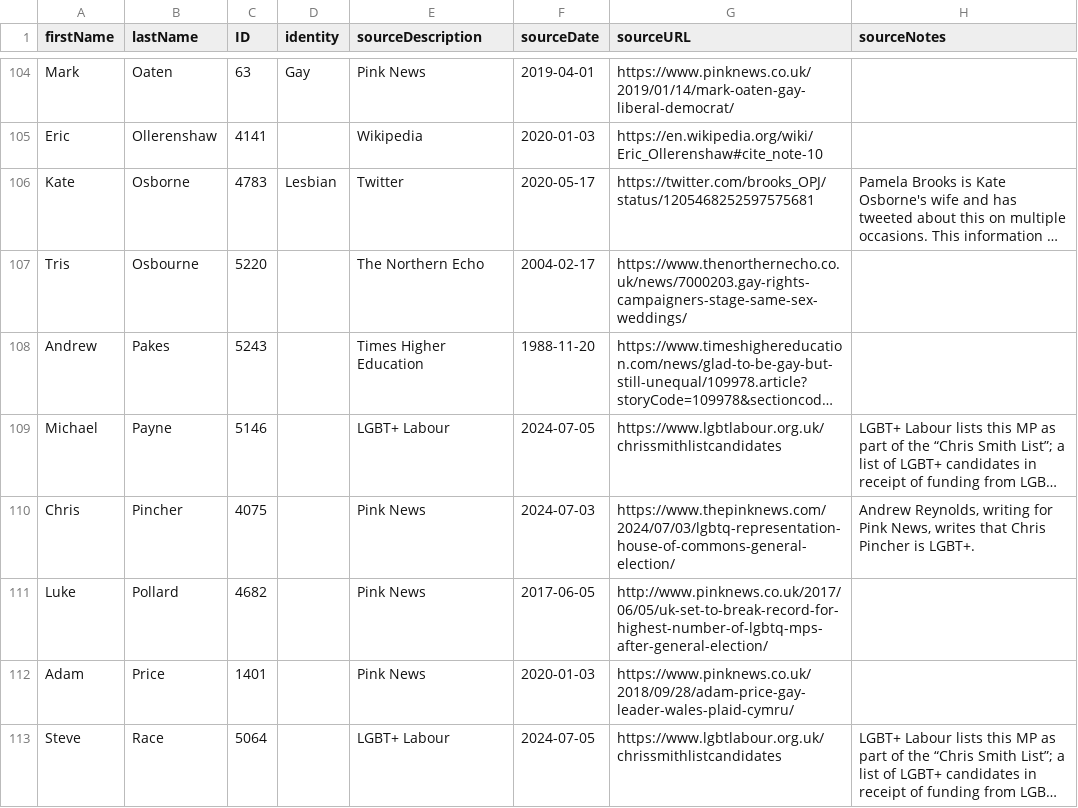
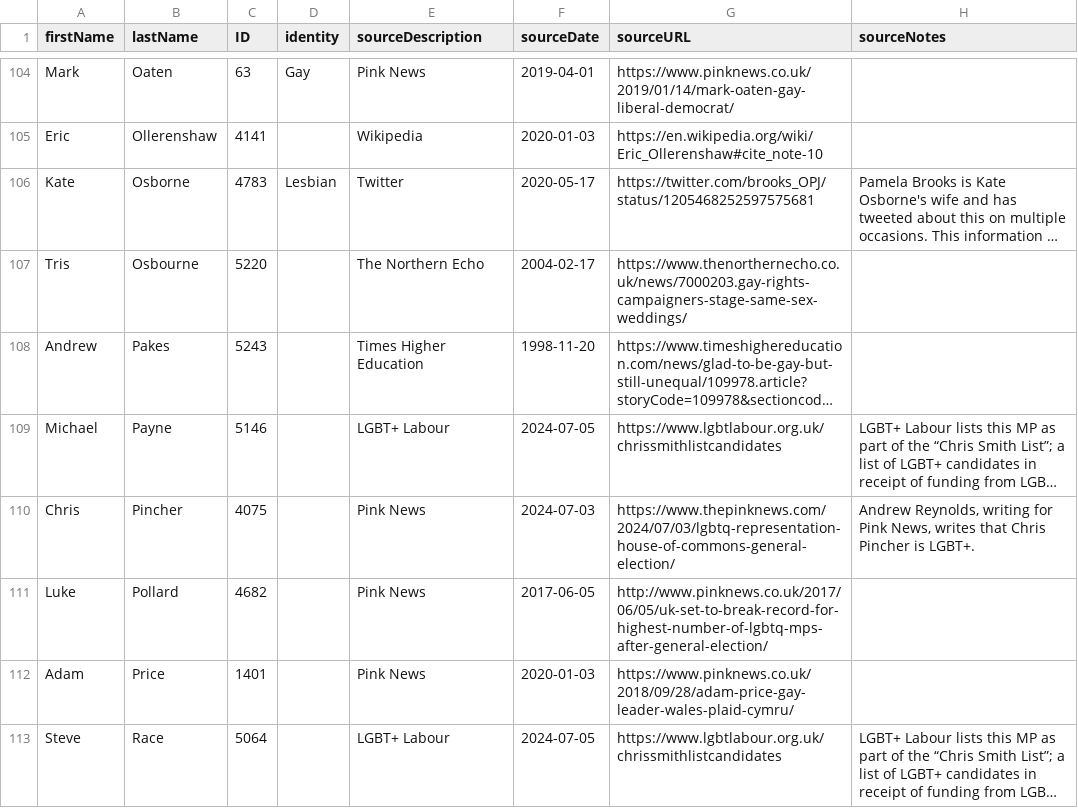
Before and after one commit to johnpeart/lgbt-mp, a CSV file: _data/members.csv, drawn as a sheet; only a part is shown, gaps mark what is left out; long unchanged cells end in …; the diff names each change by its address in the sheet, - before the commit and + after, or states it on an @@ line.

Commit message:
Update source and members affiliations

```diff
--- a/_data/members.csv
+++ b/_data/members.csv
-F108 (sourceDate): 1988-11-20
+F108 (sourceDate): 1998-11-20
```
Also changed, not shown: 1 other file.
